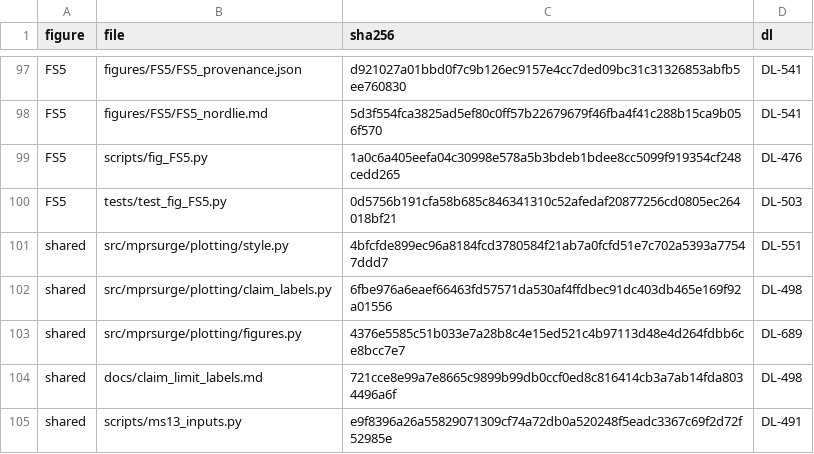
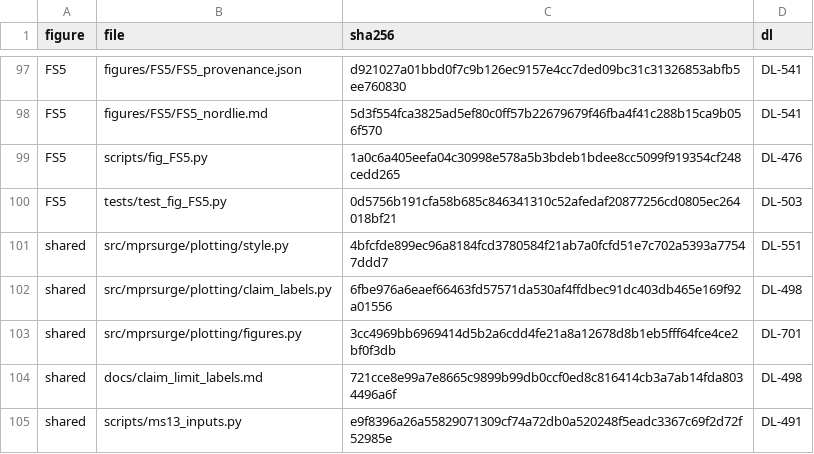
Before and after one commit to danielvoldman/mpr-gamma-surge, a CSV file: docs/ms13_figure_manifest.csv, drawn as a sheet; only a part is shown, gaps mark what is left out.

```diff
--- a/docs/ms13_figure_manifest.csv
+++ b/docs/ms13_figure_manifest.csv
@@ -102,3 +102,3 @@ shared,src/mprsurge/plotting/style.py,4bfcfde899ec96a8184fcd3780584f21ab7a0fcfd5
 shared,src/mprsurge/plotting/claim_labels.py,6fbe976a6eaef66463fd57571da530af4ffdbec91dc403db465e169f92a01556,DL-498
-shared,src/mprsurge/plotting/figures.py,4376e5585c51b033e7a28b8c4e15ed521c4b97113d48e4d264fdbb6ce8bcc7e7,DL-689
+shared,src/mprsurge/plotting/figures.py,3cc4969bb6969414d5b2a6cdd4fe21a8a12678d8b1eb5fff64fce4ce2bf0f3db,DL-701
 shared,docs/claim_limit_labels.md,721cce8e99a7e8665c9899b99db0ccf0ed8c816414cb3a7ab14fda8034496a6f,DL-498
```
